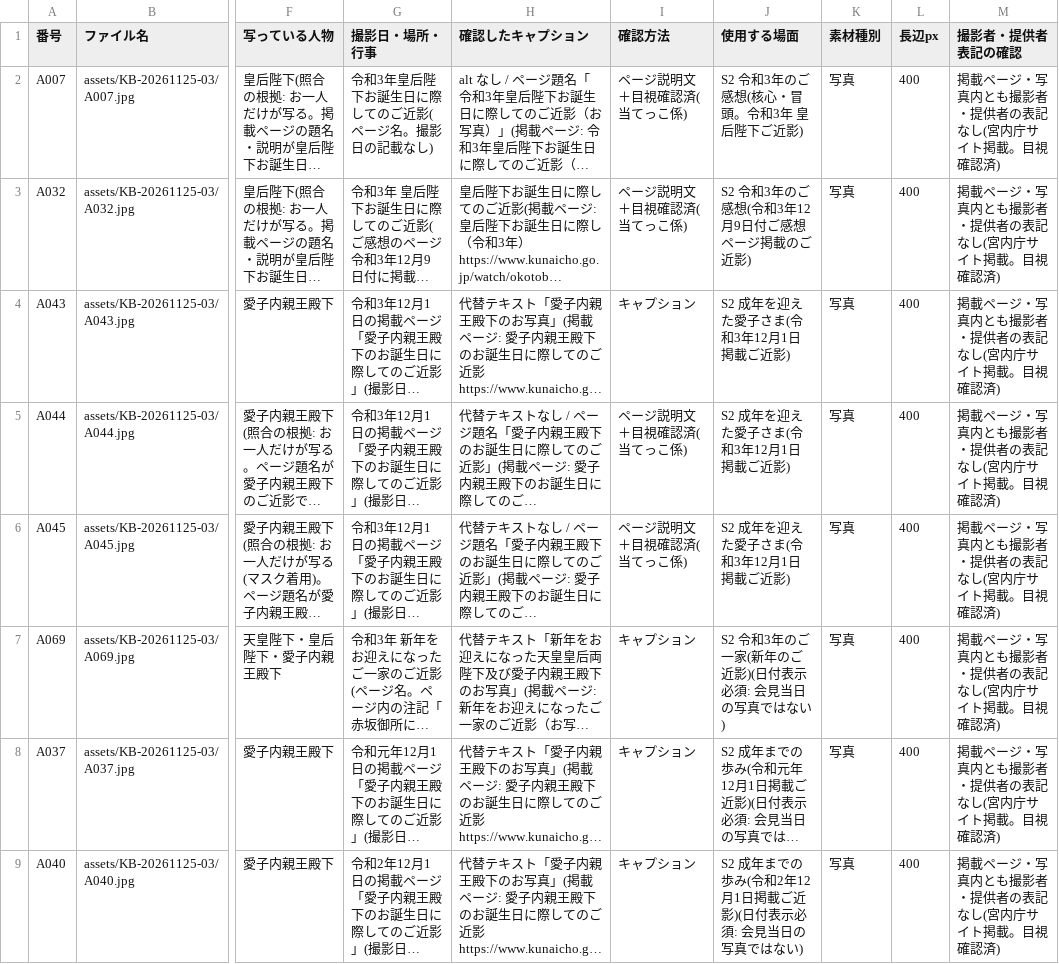
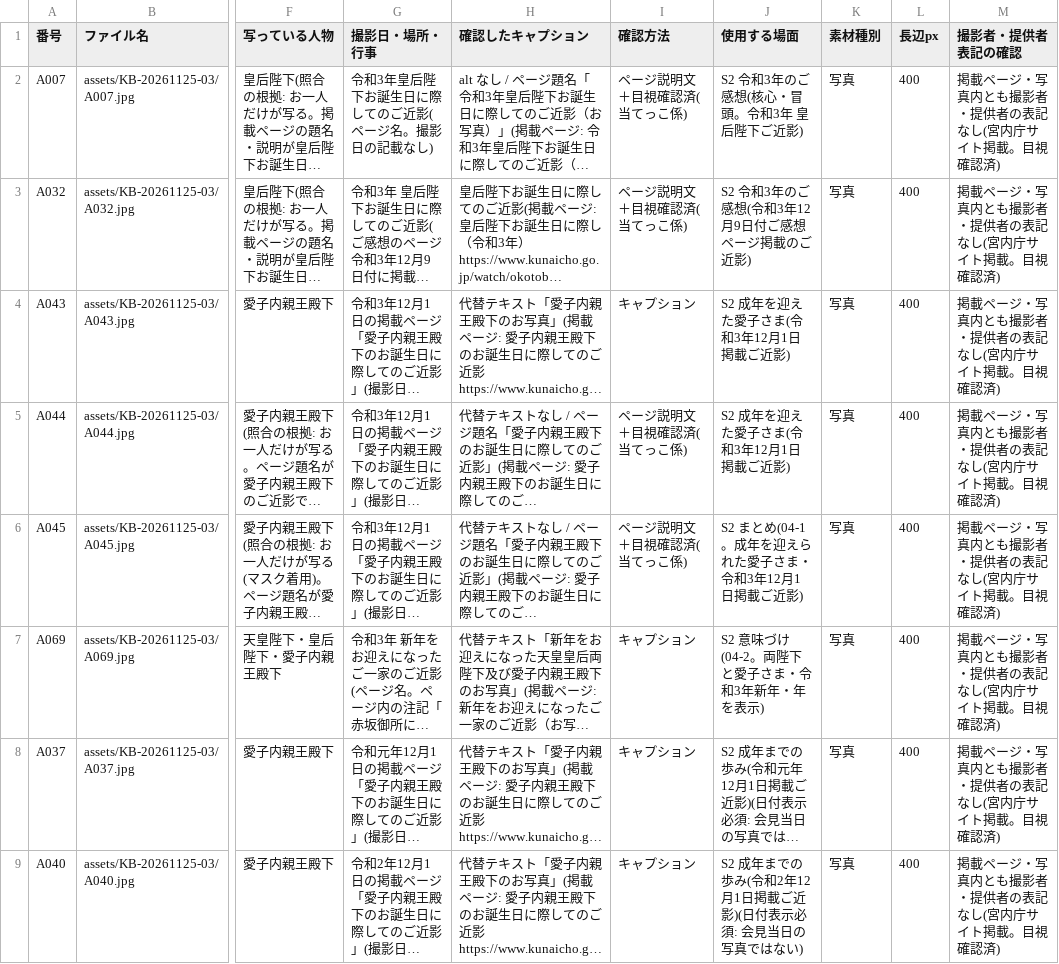
Before and after one commit to aiichirouarakiaandacoltd-bit/-, a CSV file: projects/KB-20261125-03/ledger.csv, drawn as a sheet; only a part is shown, gaps mark what is left out; long unchanged cells end in …; the diff covers the shown part only; the diff names each change by its address in the sheet, - before the commit and + after, or states it on an @@ line.

```diff
--- a/projects/KB-20261125-03/ledger.csv
+++ b/projects/KB-20261125-03/ledger.csv
-J6 (使用する場面): S2 成年を迎えた愛子さま(令和3年12月1日掲載ご近影)
+J6 (使用する場面): S2 まとめ(04-1。成年を迎えられた愛子さま・令和3年12月1日掲載ご近影)
-J7 (使用する場面): S2 令和3年のご一家(新年のご近影)(日付表示必須: 会見当日の写真ではない)
+J7 (使用する場面): S2 意味づけ(04-2。両陛下と愛子さま・令和3年新年・年を表示)
```
Also changed, not shown: 2 added rows and 1 edited cell elsewhere in this file, projects/KB-20261125-02/ledger.csv, projects/KB-20261125-04/ledger.csv, 15 other files.
